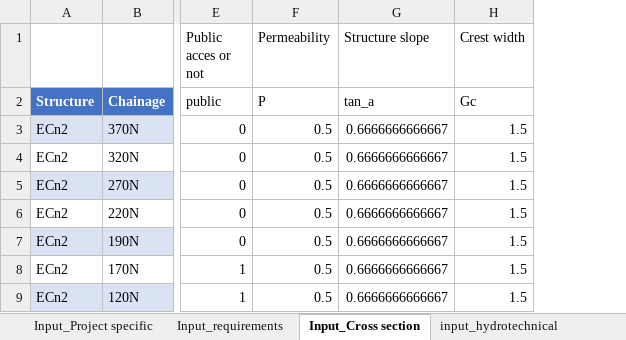
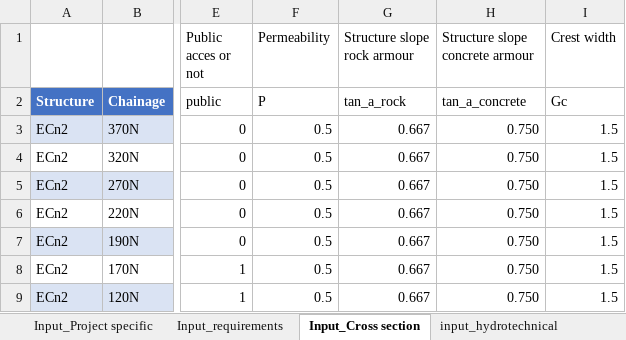
Before and after one commit to Sander-w/breakwater, an Excel workbook: Notebooks/Constanta Phase III/Input data/test_data_phase_II.xlsx, sheet Input_Cross section, drawn as a sheet; only a part is shown, gaps mark what is left out; values as stored, in another font and other column widths than the file's, no borders; table styles not drawn; removed rows and columns are numbered as before the commit, all else as after; the diff names each change by its address in the sheet, - before the commit and + after, or states it on an @@ line.

Commit message:
Results first run Phase III test data

```diff
--- a/Notebooks/Constanta Phase III/Input data/test_data_phase_II.xlsx (sheet Input_Cross section)
+++ b/Notebooks/Constanta Phase III/Input data/test_data_phase_II.xlsx (sheet Input_Cross section)
-column G (Structure slope), rows 2-9: tan_a | 0.6666666666667 | 0.6666666666667 | 0.6666666666667 | 0.6666666666667 | 0.6666666666667 | 0.6666666666667 | 0.6666666666667
+column G (Structure slope rock armour), rows 2-9: tan_a_rock | 0.667 | 0.667 | 0.667 | 0.667 | 0.667 | 0.667 | 0.667
+column H (Structure slope concrete armour), rows 2-9: tan_a_concrete | 0.750 | 0.750 | 0.750 | 0.750 | 0.750 | 0.750 | 0.750
```
Also changed, not shown: 7 other files.
